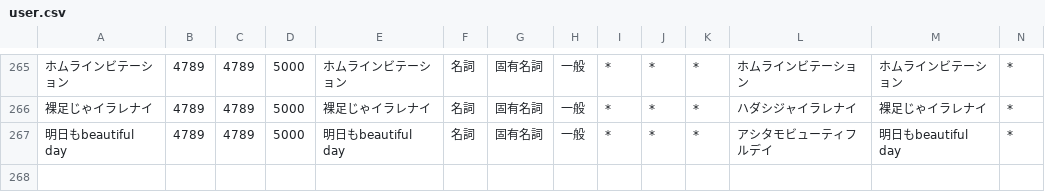
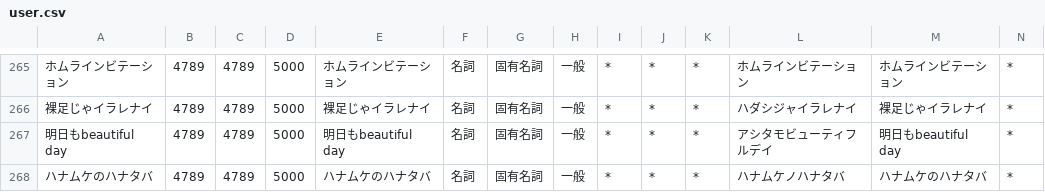
Before and after one commit to ibukinus/bluesky-feed-generator, a CSV file: user.csv, drawn as a sheet; only a part is shown, gaps mark what is left out; rows hold the shown columns only; the diff names each change by its address in the sheet, - before the commit and + after, or states it on an @@ line.

Commit message:
キーワードの追加
- ハナムケのハナタバ

```diff
--- a/user.csv
+++ b/user.csv
+row 268: ハナムケのハナタバ | 4789 | 4789 | 5000 | ハナムケのハナタバ | 名詞 | 固有名詞 | 一般 | * | * | * | ハナムケノハナタバ | ハナムケのハナタバ | *
```
Also changed, not shown: 1 other file.
